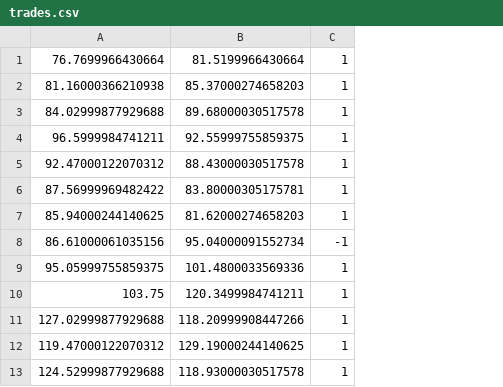
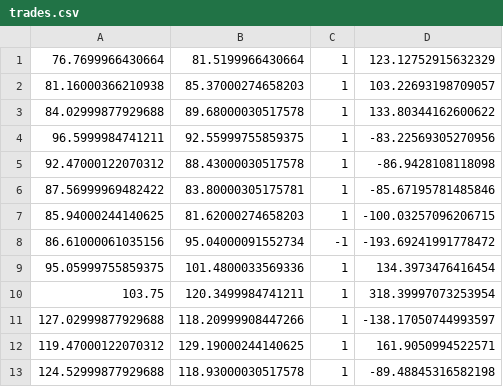
Before and after one commit to KenSu2003/Buffet, a CSV file: trades.csv, drawn as a sheet; only a part is shown; the diff names each change by its address in the sheet, - before the commit and + after, or states it on an @@ line.

Commit message:
added the corresponding PnL in the trades.csv

```diff
--- a/trades.csv
+++ b/trades.csv
+column D, rows 1-13: 123.12752915632329 | 103.22693198709057 | 133.80344162600622 | -83.22569305270956 | -86.9428108118098 | -85.67195781485846 | -100.03257096206715 | -193.69241991778472 | 134.3973476416454 | 318.39997073253954 | -138.17050744993597 | 161.9050994522571 | -89.48845316582198
```
Also changed, not shown: technical_indicators.csv, 2 other files.
